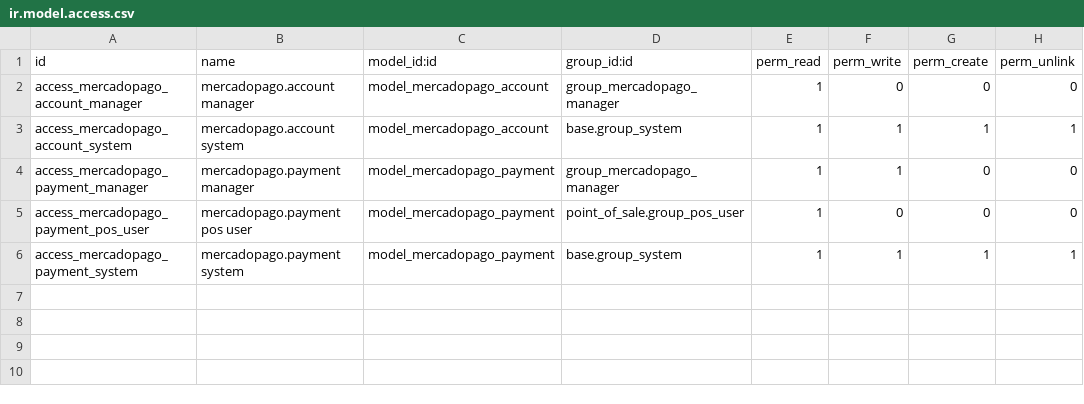
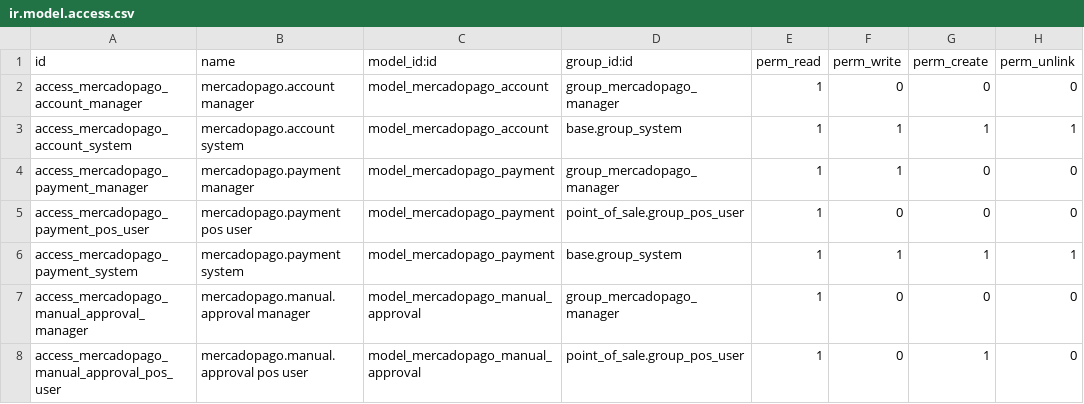
Before and after one commit to alexisnpavlik/prometeo-odoo-modules, a CSV file: pos_mercadopago_validator/security/ir.model.access.csv, drawn as a sheet; the diff names each change by its address in the sheet, - before the commit and + after, or states it on an @@ line.

Commit message:
feat(mp): registro auditado de cobros aprobados sin verificación (Task 12)
Crea mercadopago.manual.approval con vistas, menú y accesos. Completa el
hueco de datos: register_manual_approval() sólo conoce el uuid del
navegador al momento del cobro, así que pos.payment.create() ahora cierra
la aprobación pendiente -monto, orden, sesión- con el mismo patrón que
Task 11b usa para cerrar la reserva de mercadopago.payment por uuid.

```diff
--- a/pos_mercadopago_validator/security/ir.model.access.csv
+++ b/pos_mercadopago_validator/security/ir.model.access.csv
+row 7: access_mercadopago_manual_approval_manager | mercadopago.manual.approval manager | model_mercadopago_manual_approval | group_mercadopago_manager | 1 | 0 | 0 | 0
+row 8: access_mercadopago_manual_approval_pos_user | mercadopago.manual.approval pos user | model_mercadopago_manual_approval | point_of_sale.group_pos_user | 1 | 0 | 1 | 0
```
Also changed, not shown: 7 other files.
